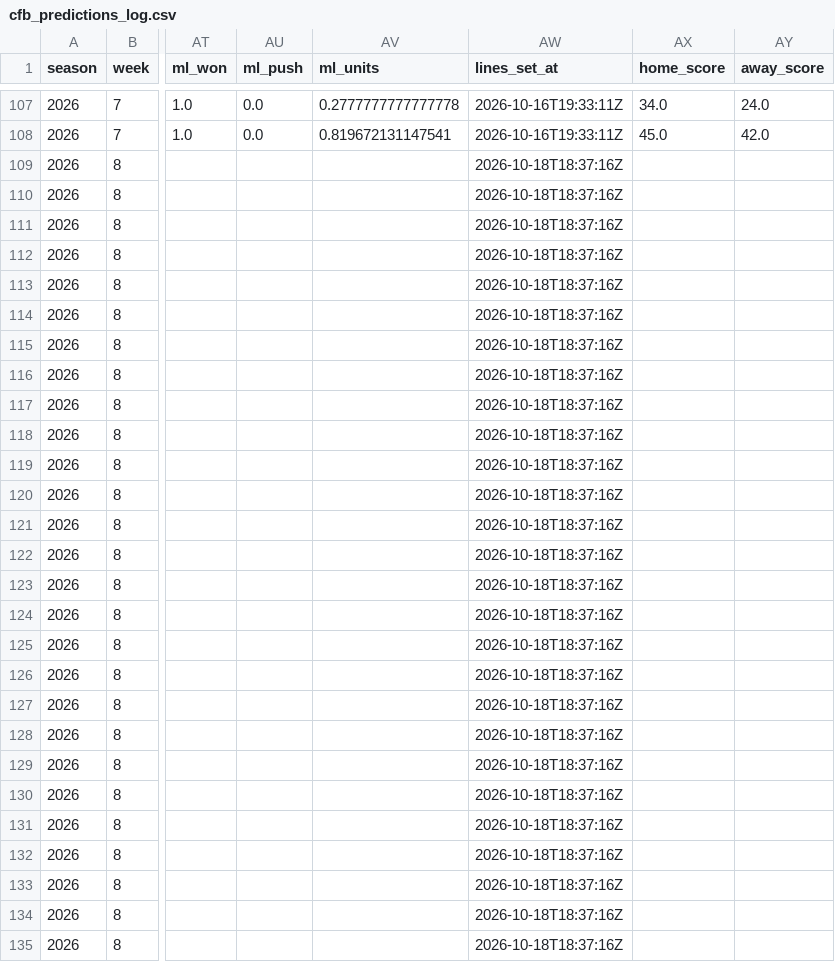
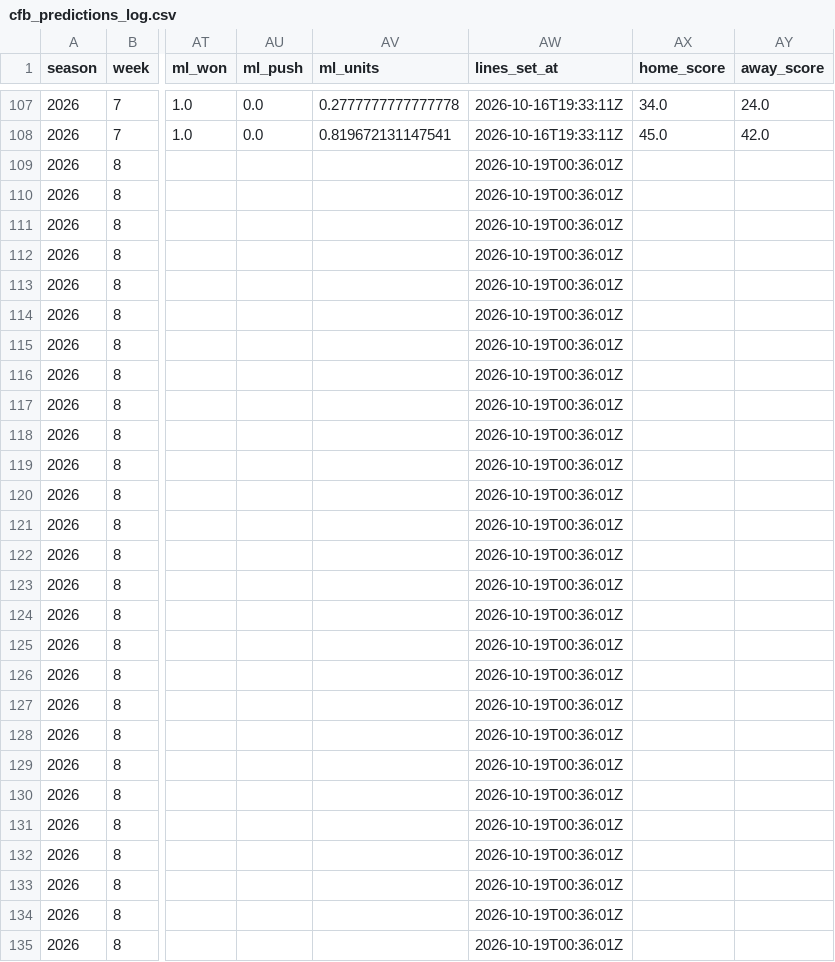
Before and after one commit to ant56-arch/ant56-arch.github.io, a CSV file: nfl-cfb/data/tracking/cfb_predictions_log.csv, drawn as a sheet; only a part is shown, gaps mark what is left out; the diff covers the shown part only; the diff names each change by its address in the sheet, - before the commit and + after, or states it on an @@ line.

```diff
--- a/nfl-cfb/data/tracking/cfb_predictions_log.csv
+++ b/nfl-cfb/data/tracking/cfb_predictions_log.csv
-AW109:AW135 (lines_set_at): 2026-10-18T18:37:16Z
+AW109:AW135 (lines_set_at): 2026-10-19T00:36:01Z
```
Also changed, not shown: 159 edited cells elsewhere in this file, nfl-cfb/data/tracking/cfb_ratings_log.csv, nfl-cfb/data/tracking/predictions_log.csv, 5 other files.
